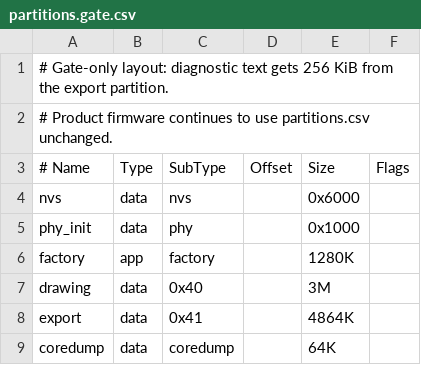
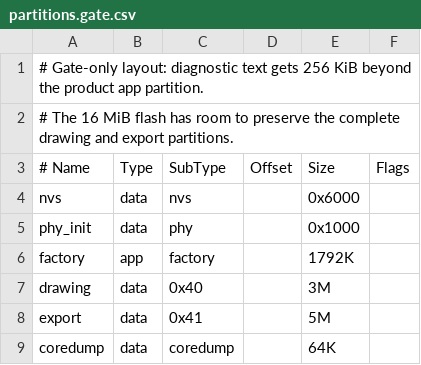
Before and after one commit to aliceisjustplaying/tinydraw, a CSV file: esp32/partitions.gate.csv, drawn as a sheet.

Commit message:
build: restore firmware partition headroom

```diff
--- a/esp32/partitions.gate.csv
+++ b/esp32/partitions.gate.csv
@@ -1,3 +1,3 @@
-# Gate-only layout: diagnostic text gets 256 KiB from the export partition.
-# Product firmware continues to use partitions.csv unchanged.
+# Gate-only layout: diagnostic text gets 256 KiB beyond the product app partition.
+# The 16 MiB flash has room to preserve the complete drawing and export partitions.
 # Name,   Type, SubType, Offset, Size, Flags
@@ -5,5 +5,5 @@ nvs,       data, nvs,           , 0x6000,
 phy_init,  data, phy,           , 0x1000,
-factory,   app,  factory,       , 1280K,
+factory,   app,  factory,       , 1792K,
 drawing,   data, 0x40,          , 3M,
-export,    data, 0x41,          , 4864K,
+export,    data, 0x41,          , 5M,
 coredump,  data, coredump,      , 64K,
```
Also changed, not shown: esp32/partitions.csv.
